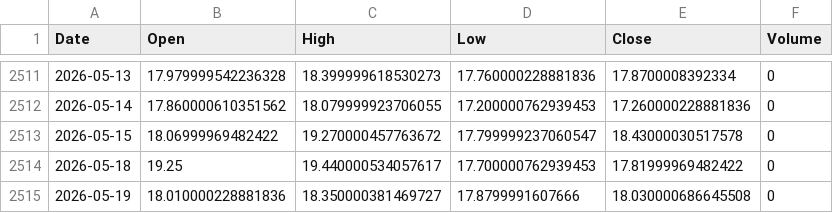
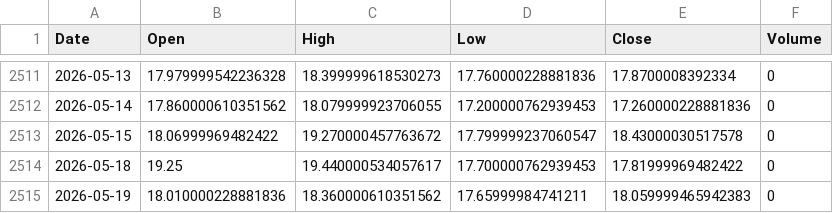
Before and after one commit to cnhjp/quant-trading-system, a CSV file: data/VIX_10y_1d.csv, drawn as a sheet; only a part is shown, gaps mark what is left out.

```diff
--- a/data/VIX_10y_1d.csv
+++ b/data/VIX_10y_1d.csv
@@ -2514,2 +2514,2 @@ Date,Open,High,Low,Close,Volume
 2026-05-18,19.25,19.440000534057617,17.700000762939453,17.81999969482422,0
-2026-05-19,18.010000228881836,18.350000381469727,17.8799991607666,18.030000686645508,0
+2026-05-19,18.010000228881836,18.360000610351562,17.65999984741211,18.059999465942383,0
```
Also changed, not shown: data/3033.HK_10y_1d.csv, data/510300.SS_10y_1d.csv, 3 other files.
